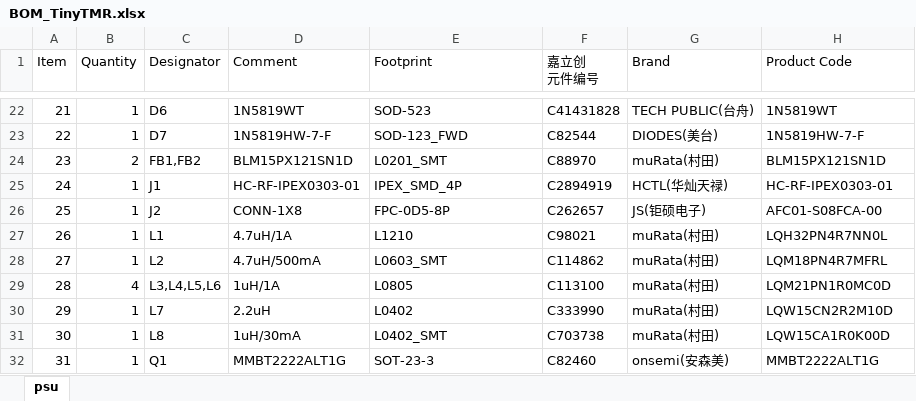
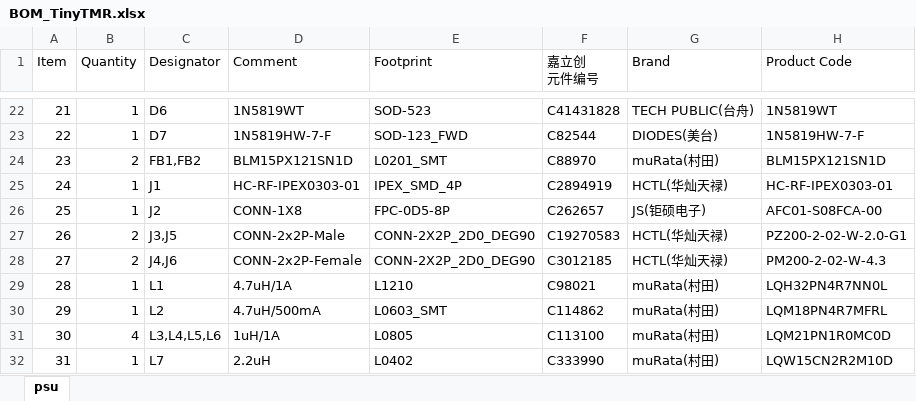
Before and after one commit to ShellAlbert/TinyCircularTMR, an Excel workbook: FrontendTMR/Fabrication/BOM_TinyTMR.xlsx, sheet psu, drawn as a sheet; only a part is shown, gaps mark what is left out; the shorter side is filled out with more unchanged rows; values as stored, in another font and other column widths than the file's, no borders; addresses are those after the commit; the diff names each change by its address in the sheet, - before the commit and + after, or states it on an @@ line.

```diff
--- a/FrontendTMR/Fabrication/BOM_TinyTMR.xlsx (sheet psu)
+++ b/FrontendTMR/Fabrication/BOM_TinyTMR.xlsx (sheet psu)
+row 27: 26 | 2 | J3,J5 | CONN-2x2P-Male | CONN-2X2P_2D0_DEG90 | C19270583 | HCTL(华灿天禄) | PZ200-2-02-W-2.0-G1
+row 28: 27 | 2 | J4,J6 | CONN-2x2P-Female | CONN-2X2P_2D0_DEG90 | C3012185 | HCTL(华灿天禄) | PM200-2-02-W-4.3
@@ column A (Item) renumbered from row 29 down @@
```
Also changed, not shown: FrontendTMR/Fabrication/TinyTMR_PickAndPlace_XY.xlsx, 22 other files.
